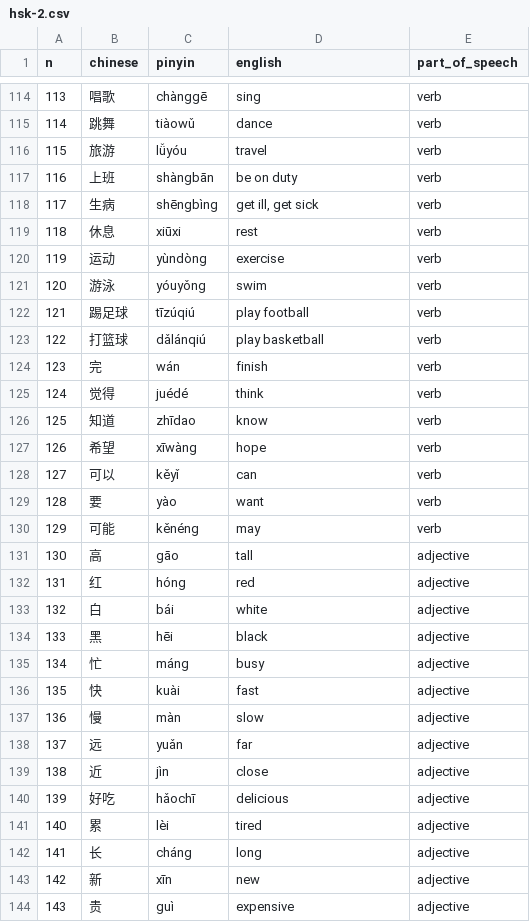
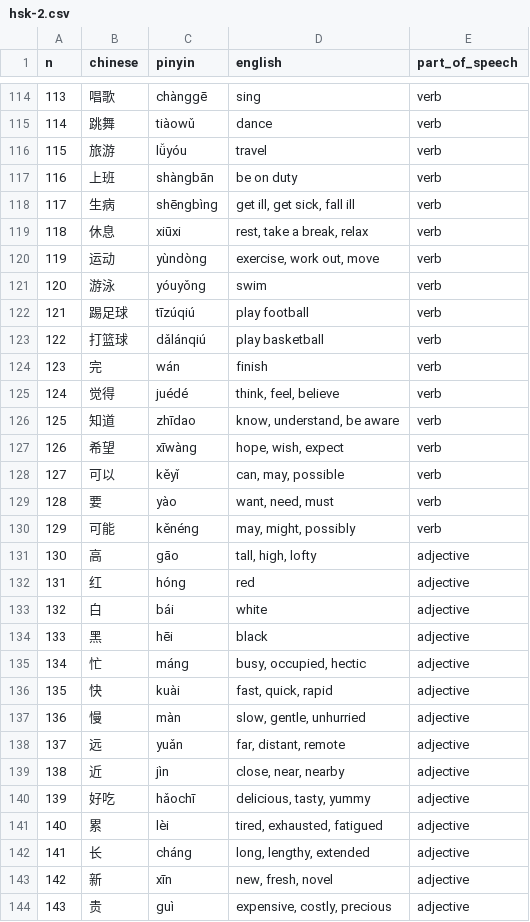
Before and after one commit to amsilf/hsk-bot, a CSV file: resources/hsk-2.csv, drawn as a sheet; only a part is shown, gaps mark what is left out; the diff covers the shown part only.

```diff
--- a/resources/hsk-2.csv
+++ b/resources/hsk-2.csv
@@ -117,5 +117,5 @@ n|chinese|pinyin|english|part_of_speech
 116|上班|shàngbān|be on duty|verb
-117|生病|shēngbìng|get ill, get sick|verb
-118|休息|xiūxi|rest|verb
-119|运动|yùndòng|exercise|verb
+117|生病|shēngbìng|get ill, get sick, fall ill|verb
+118|休息|xiūxi|rest, take a break, relax|verb
+119|运动|yùndòng|exercise, work out, move|verb
 120|游泳|yóuyǒng|swim|verb
@@ -124,9 +124,9 @@ n|chinese|pinyin|english|part_of_speech
 123|完|wán|finish|verb
-124|觉得|juédé|think|verb
-125|知道|zhīdao|know|verb
-126|希望|xīwàng|hope|verb
-127|可以|kěyǐ|can|verb
-128|要|yào|want|verb
-129|可能|kěnéng|may|verb
-130|高|gāo|tall|adjective
+124|觉得|juédé|think, feel, believe|verb
+125|知道|zhīdao|know, understand, be aware|verb
+126|希望|xīwàng|hope, wish, expect|verb
+127|可以|kěyǐ|can, may, possible|verb
+128|要|yào|want, need, must|verb
+129|可能|kěnéng|may, might, possibly|verb
+130|高|gāo|tall, high, lofty|adjective
 131|红|hóng|red|adjective
@@ -134,11 +134,11 @@ n|chinese|pinyin|english|part_of_speech
 133|黑|hēi|black|adjective
-134|忙|máng|busy|adjective
-135|快|kuài|fast|adjective
-136|慢|màn|slow|adjective
-137|远|yuǎn|far|adjective
-138|近|jìn|close|adjective
-139|好吃|hǎochī|delicious|adjective
-140|累|lèi|tired|adjective
-141|长|cháng|long|adjective
-142|新|xīn|new|adjective
-143|贵|guì|expensive|adjective
+134|忙|máng|busy, occupied, hectic|adjective
+135|快|kuài|fast, quick, rapid|adjective
+136|慢|màn|slow, gentle, unhurried|adjective
+137|远|yuǎn|far, distant, remote|adjective
+138|近|jìn|close, near, nearby|adjective
+139|好吃|hǎochī|delicious, tasty, yummy|adjective
+140|累|lèi|tired, exhausted, fatigued|adjective
+141|长|cháng|long, lengthy, extended|adjective
+142|新|xīn|new, fresh, novel|adjective
+143|贵|guì|expensive, costly, precious|adjective
```
Also changed, not shown: 60 edited cells elsewhere in this file, resources/hsk-3.csv, 1 other file.
